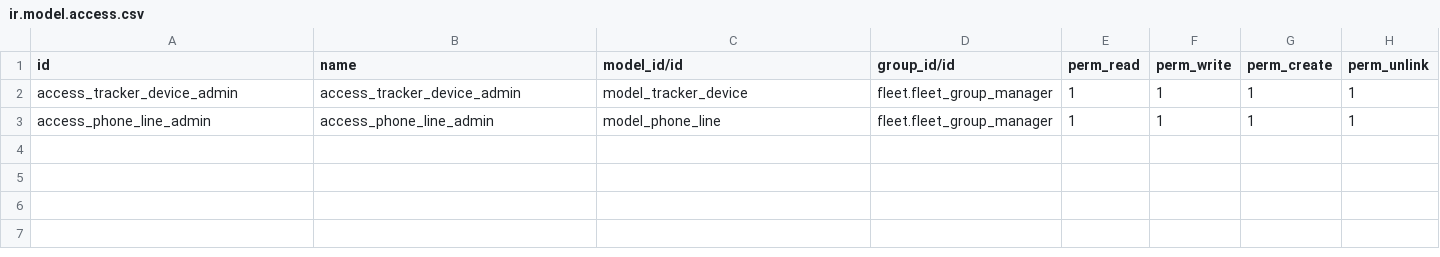
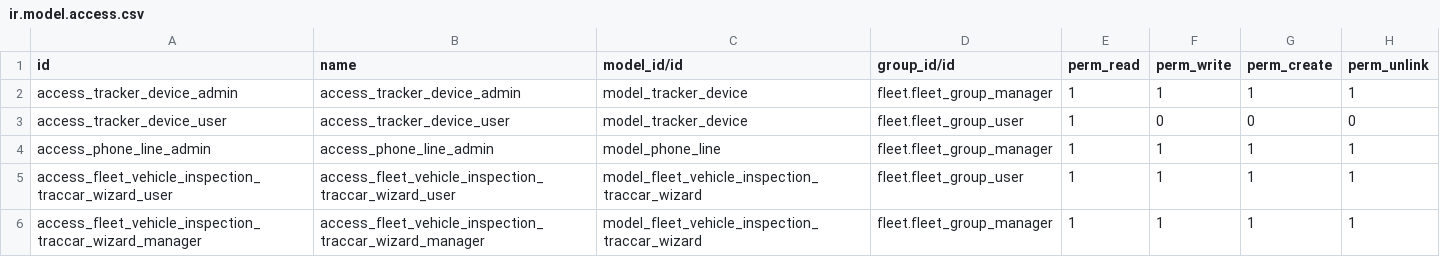
Before and after one commit to rpsjr/tracker_device, a CSV file: security/ir.model.access.csv, drawn as a sheet; the diff names each change by its address in the sheet, - before the commit and + after, or states it on an @@ line.

Commit message:
[IMP] sync inspection odometer with Traccar on create, save and confirm

```diff
--- a/security/ir.model.access.csv
+++ b/security/ir.model.access.csv
+row 3: access_tracker_device_user | access_tracker_device_user | model_tracker_device | fleet.fleet_group_user | 1 | 0 | 0 | 0
+row 5: access_fleet_vehicle_inspection_traccar_wizard_user | access_fleet_vehicle_inspection_traccar_wizard_user | model_fleet_vehicle_inspection_traccar_wizard | fleet.fleet_group_user | 1 | 1 | 1 | 1
+row 6: access_fleet_vehicle_inspection_traccar_wizard_manager | access_fleet_vehicle_inspection_traccar_wizard_manager | model_fleet_vehicle_inspection_traccar_wizard | fleet.fleet_group_manager | 1 | 1 | 1 | 1
```
Also changed, not shown: 11 other files.
